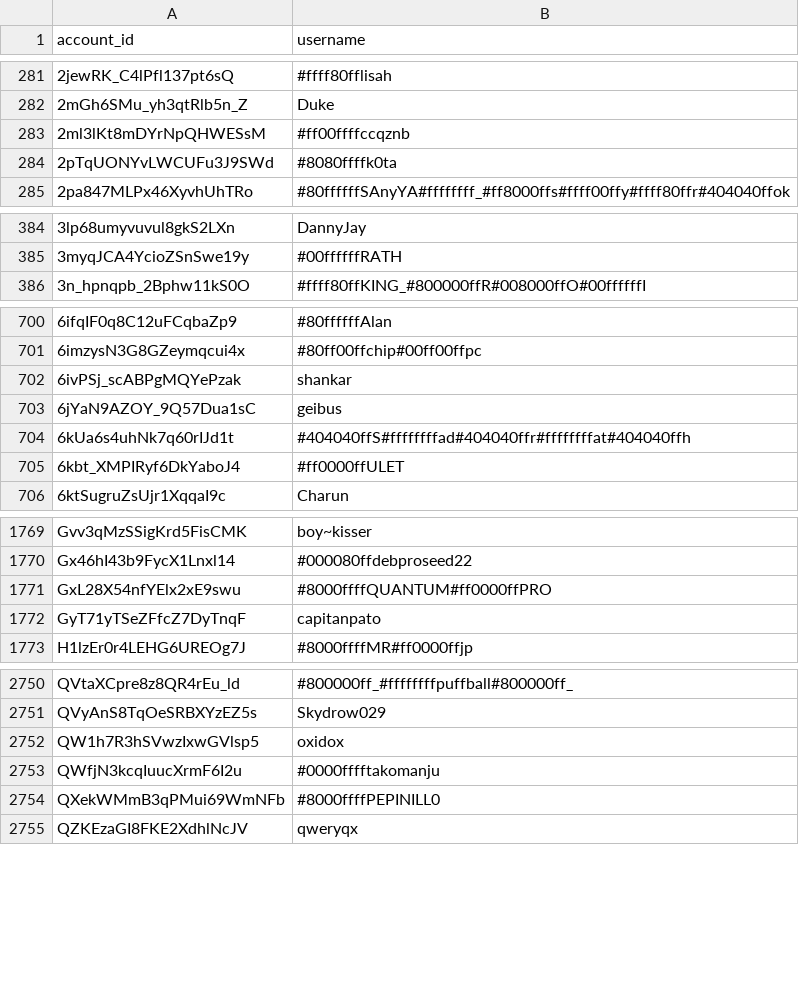
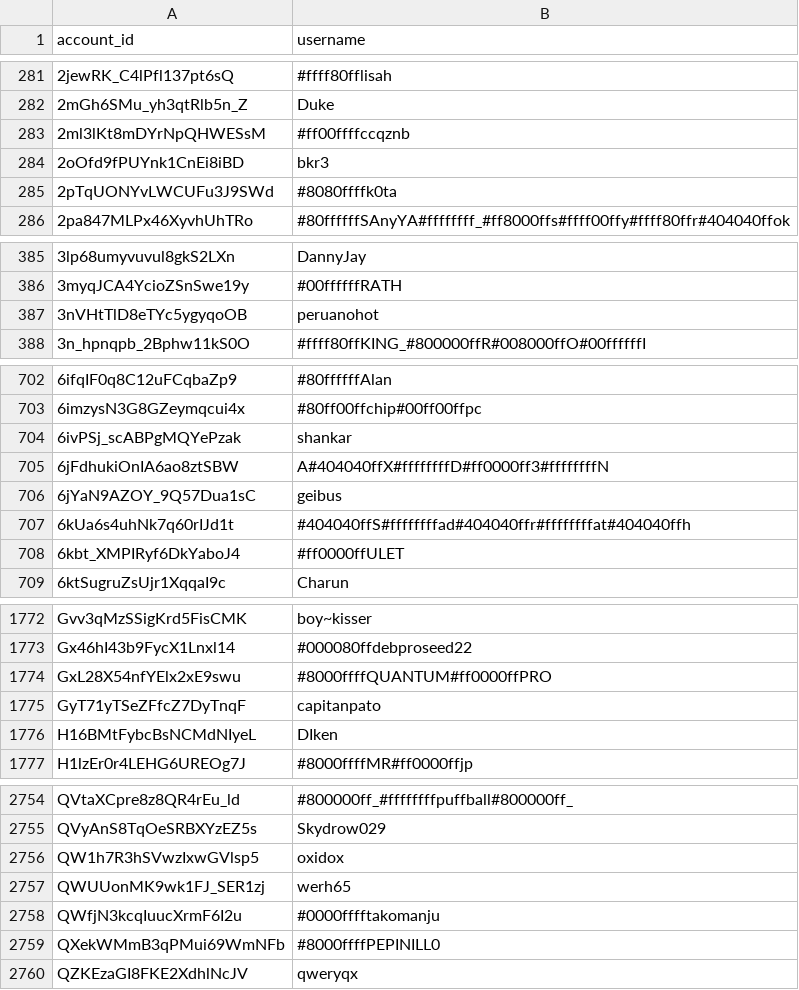
Before and after one commit to pewpewlive/ppl-data, a CSV file: account_data.csv, drawn as a sheet; only a part is shown, gaps mark what is left out; the diff covers the shown part only; the diff names each change by its address in the sheet, - before the commit and + after, or states it on an @@ line.

Commit message:
Roll new data computed at Sat, 30 May 2026 00:01:28 UTC

```diff
--- a/account_data.csv
+++ b/account_data.csv
+row 284: 2oOfd9fPUYnk1CnEi8iBD | bkr3
+row 387: 3nVHtTlD8eTYc5ygyqoOB | peruanohot
+row 705: 6jFdhukiOnIA6ao8ztSBW | A#404040ffX#ffffffffD#ff0000ff3#ffffffffN
+row 1776: H16BMtFybcBsNCMdNIyeL | DIken
+row 2757: QWUUonMK9wk1FJ_SER1zj | werh65
```
Also changed, not shown: 3 added rows and 1 edited cell elsewhere in this file, 1 other file.
